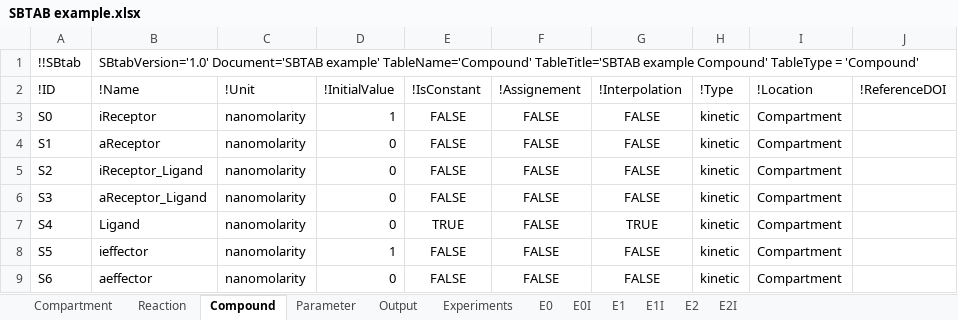
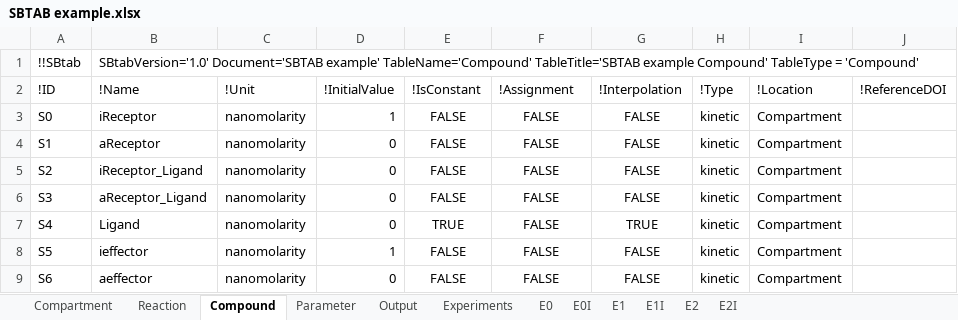
Before and after one commit to jpgsantos/Subcellular_workflow, an Excel workbook: Matlab/Model/Model_Example/SBTAB example.xlsx, sheet Compound, drawn as a sheet; values as stored, in another font and other column widths than the file's, no borders; the diff names each change by its address in the sheet, - before the commit and + after, or states it on an @@ line.

Commit message:
Fixed "Assignment" typo

```diff
--- a/Matlab/Model/Model_Example/SBTAB example.xlsx (sheet Compound)
+++ b/Matlab/Model/Model_Example/SBTAB example.xlsx (sheet Compound)
-F2: !Assignement
+F2: !Assignment
```
Also changed, not shown: 2 other files.
